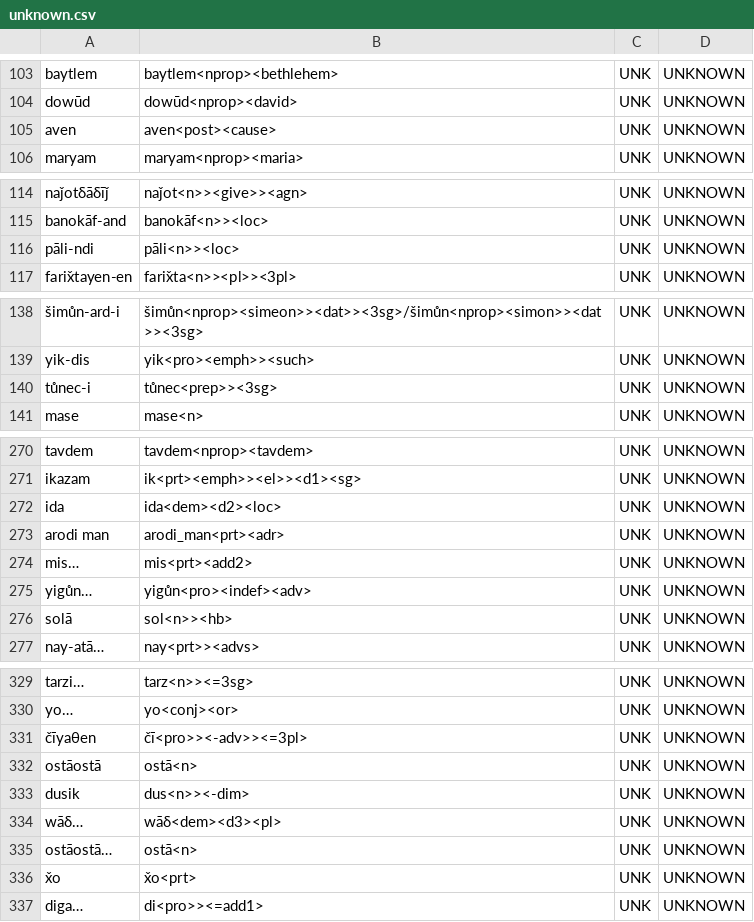
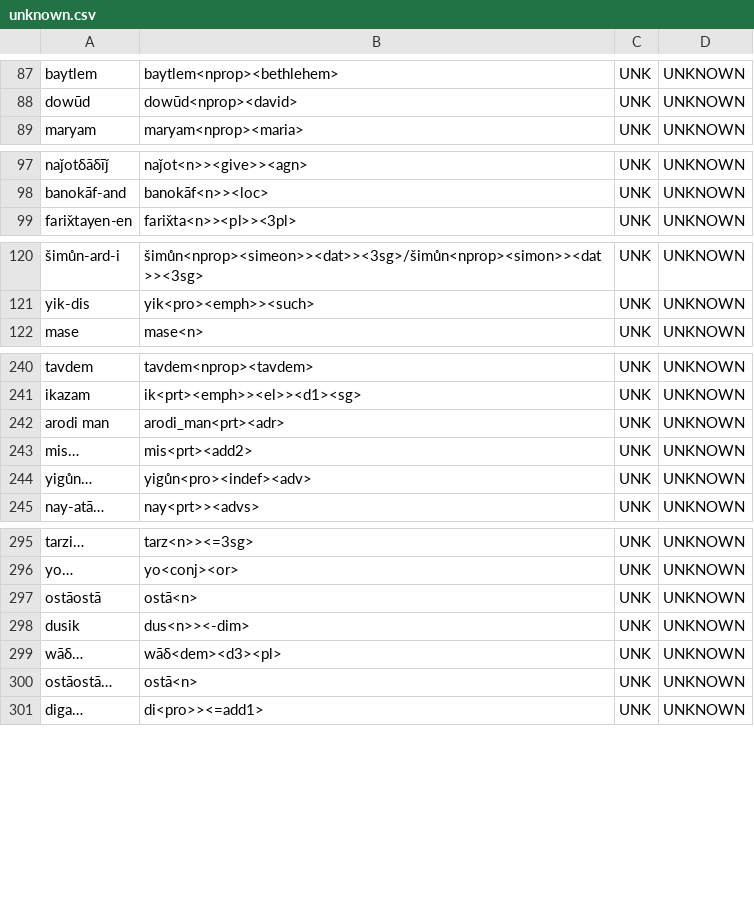
Before and after one commit to afmigoo/shughni_morphology, a CSV file: scripts/metrics/results/total/unique_subdir/unknown.csv, drawn as a sheet; only a part is shown, gaps mark what is left out; the diff covers the shown part only; the diff names each change by its address in the sheet, - before the commit and + after, or states it on an @@ line.

```diff
--- a/scripts/metrics/results/total/unique_subdir/unknown.csv
+++ b/scripts/metrics/results/total/unique_subdir/unknown.csv
-row 105: aven | aven<post><cause> | UNK | UNKNOWN
-row 116: pāli-ndi | pāli<n>><loc> | UNK | UNKNOWN
-row 140: tůnec-i | tůnec<prep>><3sg> | UNK | UNKNOWN
-row 272: ida | ida<dem><d2><loc> | UNK | UNKNOWN
-row 276: solā | sol<n>><hb> | UNK | UNKNOWN
-row 331: čīyaθen | čī<pro>><-adv>><=3pl> | UNK | UNKNOWN
-row 336: x̌o | x̌o<prt> | UNK | UNKNOWN
```
Also changed, not shown: 29 removed rows and 3 edited cells elsewhere in this file, scripts/lexicons/db_dumps/verb_npst.csv, 37 other files.
